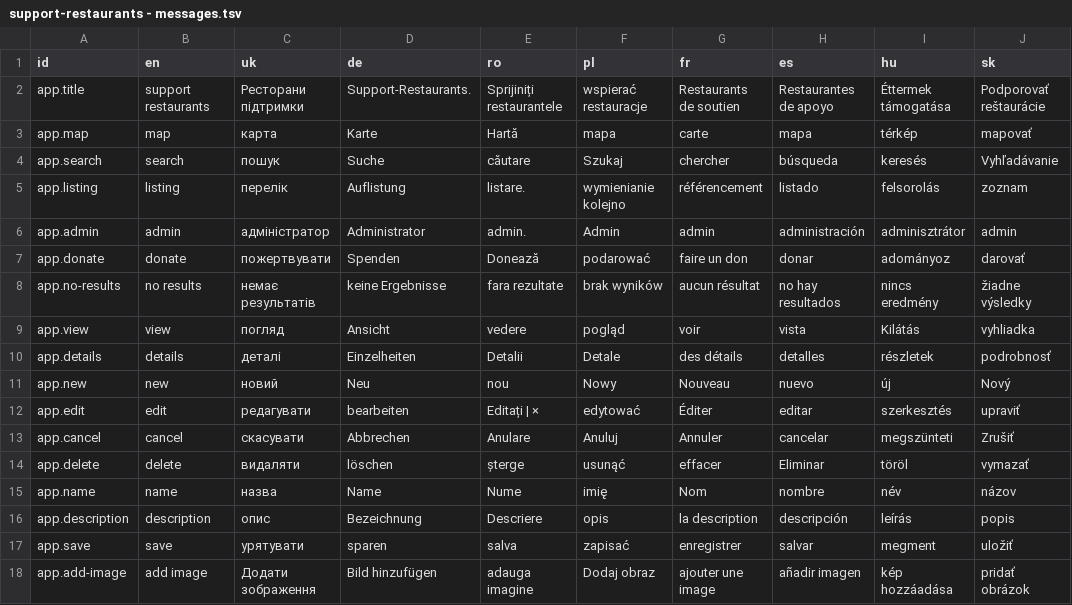
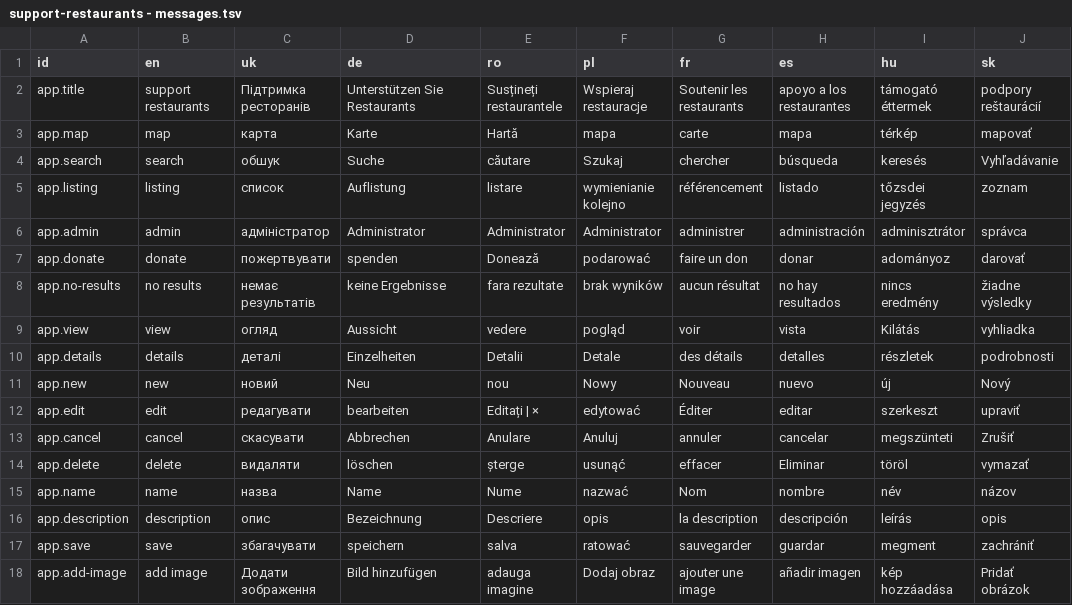
Before and after one commit to vicjicaman/commit-hop-support-restaurants, a TSV file: utils/messages/support-restaurants - messages.tsv, drawn as a sheet; only a part is shown; the diff covers the shown part only.

```diff
--- a/utils/messages/support-restaurants - messages.tsv
+++ b/utils/messages/support-restaurants - messages.tsv
@@ -1,18 +1,18 @@
 id	en	uk	de	ro	pl	fr	es	hu	sk
-app.title	support restaurants	Ресторани підтримки	Support-Restaurants.	Sprijiniți restaurantele	wspierać restauracje	Restaurants de soutien	Restaurantes de apoyo	Éttermek támogatása	Podporovať reštaurácie
+app.title	support restaurants	Підтримка ресторанів	Unterstützen Sie Restaurants	Susțineți restaurantele	Wspieraj restauracje	Soutenir les restaurants	apoyo a los restaurantes	támogató éttermek	podpory reštaurácií
 app.map	map	карта	Karte	Hartă	mapa	carte	mapa	térkép	mapovať
-app.search	search	пошук	Suche	căutare	Szukaj	chercher	búsqueda	keresés	Vyhľadávanie
-app.listing	listing	перелік	Auflistung	listare.	wymienianie kolejno	référencement	listado	felsorolás	zoznam
-app.admin	admin	адміністратор	Administrator	admin.	Admin	admin	administración	adminisztrátor	admin
-app.donate	donate	пожертвувати	Spenden	Donează	podarować	faire un don	donar	adományoz	darovať
+app.search	search	обшук	Suche	căutare	Szukaj	chercher	búsqueda	keresés	Vyhľadávanie
+app.listing	listing	список	Auflistung	listare	wymienianie kolejno	référencement	listado	tőzsdei jegyzés	zoznam
+app.admin	admin	адміністратор	Administrator	Administrator	Administrator	administrer	administración	adminisztrátor	správca
+app.donate	donate	пожертвувати	spenden	Donează	podarować	faire un don	donar	adományoz	darovať
 app.no-results	no results	немає результатів	keine Ergebnisse	fara rezultate	brak wyników	aucun résultat	no hay resultados	nincs eredmény	žiadne výsledky
-app.view	view	погляд	Ansicht	vedere	pogląd	voir	vista	Kilátás	vyhliadka
-app.details	details	деталі	Einzelheiten	Detalii	Detale	des détails	detalles	részletek	podrobnosť
+app.view	view	огляд	Aussicht	vedere	pogląd	voir	vista	Kilátás	vyhliadka
+app.details	details	деталі	Einzelheiten	Detalii	Detale	des détails	detalles	részletek	podrobnosti
 app.new	new	новий	Neu	nou	Nowy	Nouveau	nuevo	új	Nový
-app.edit	edit	редагувати	bearbeiten	Editați | ×	edytować	Éditer	editar	szerkesztés	upraviť
-app.cancel	cancel	скасувати	Abbrechen	Anulare	Anuluj	Annuler	cancelar	megszünteti	Zrušiť
+app.edit	edit	редагувати	bearbeiten	Editați | ×	edytować	Éditer	editar	szerkeszt	upraviť
+app.cancel	cancel	скасувати	Abbrechen	Anulare	Anuluj	annuler	cancelar	megszünteti	Zrušiť
 app.delete	delete	видаляти	löschen	șterge	usunąć	effacer	Eliminar	töröl	vymazať
-app.name	name	назва	Name	Nume	imię	Nom	nombre	név	názov
-app.description	description	опис	Bezeichnung	Descriere	opis	la description	descripción	leírás	popis
-app.save	save	урятувати	sparen	salva	zapisać	enregistrer	salvar	megment	uložiť
-app.add-image	add image	Додати зображення	Bild hinzufügen	adauga imagine	Dodaj obraz	ajouter une image	añadir imagen	kép hozzáadása	pridať obrázok
+app.name	name	назва	Name	Nume	nazwać	Nom	nombre	név	názov
+app.description	description	опис	Bezeichnung	Descriere	opis	la description	descripción	leírás	opis
+app.save	save	збагачувати	speichern	salva	ratować	sauvegarder	guardar	megment	zachrániť
+app.add-image	add image	Додати зображення	Bild hinzufügen	adauga imagine	Dodaj obraz	ajouter une image	añadir imagen	kép hozzáadása	Pridať obrázok
```
Also changed, not shown: 2 added rows and 78 edited cells elsewhere in this file, 10 other files.
